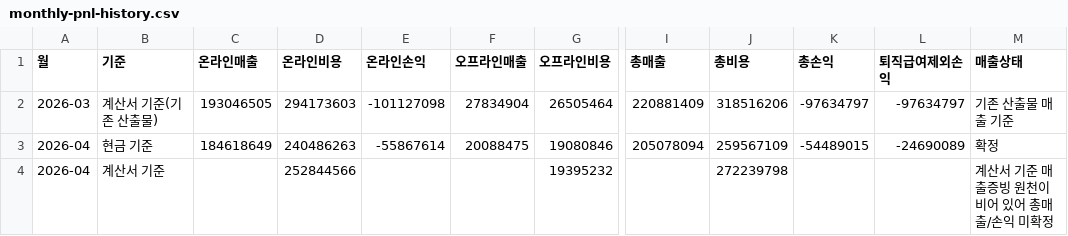
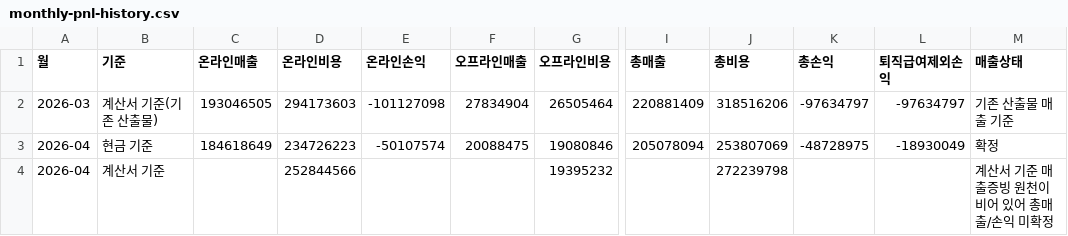
Before and after one commit to 2019yundiet-cloud/agp-accounting-dashboard-share, a CSV file: monthly-pnl-history.csv, drawn as a sheet; only a part is shown, gaps mark what is left out; the diff names each change by its address in the sheet, - before the commit and + after, or states it on an @@ line.

```diff
--- a/monthly-pnl-history.csv
+++ b/monthly-pnl-history.csv
-D3 (온라인비용): 240486263
+D3 (온라인비용): 234726223
-E3 (온라인손익): -55867614
+E3 (온라인손익): -50107574
-J3 (총비용): 259567109
+J3 (총비용): 253807069
-K3 (총손익): -54489015
+K3 (총손익): -48728975
-L3 (퇴직급여제외손익): -24690089
+L3 (퇴직급여제외손익): -18930049
```
Also changed, not shown: 1 other file.
